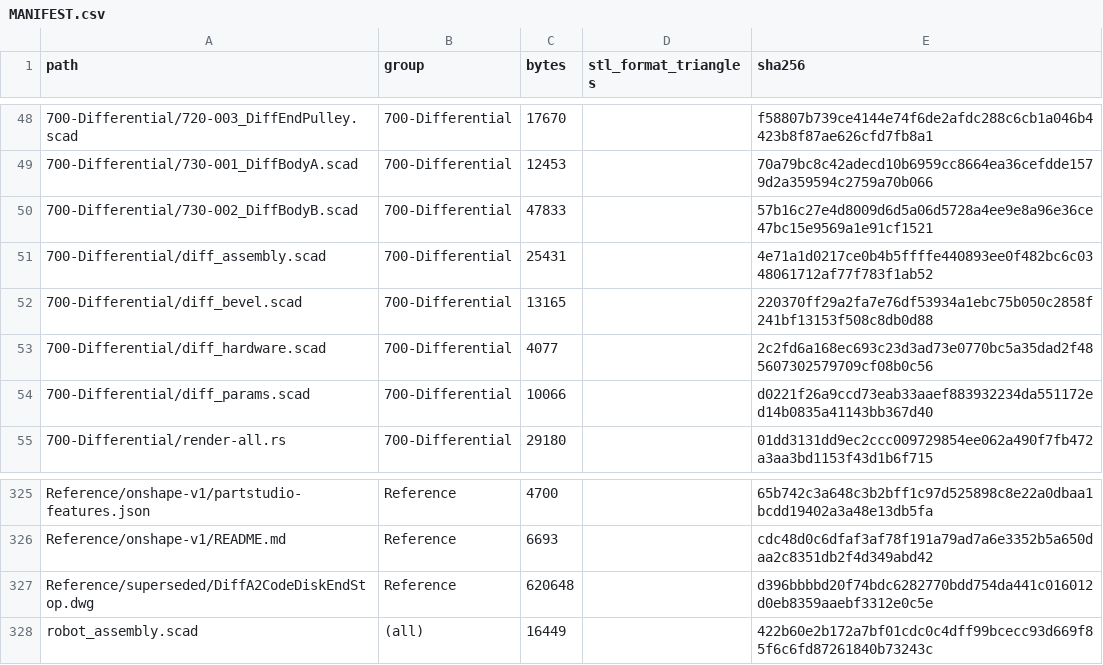
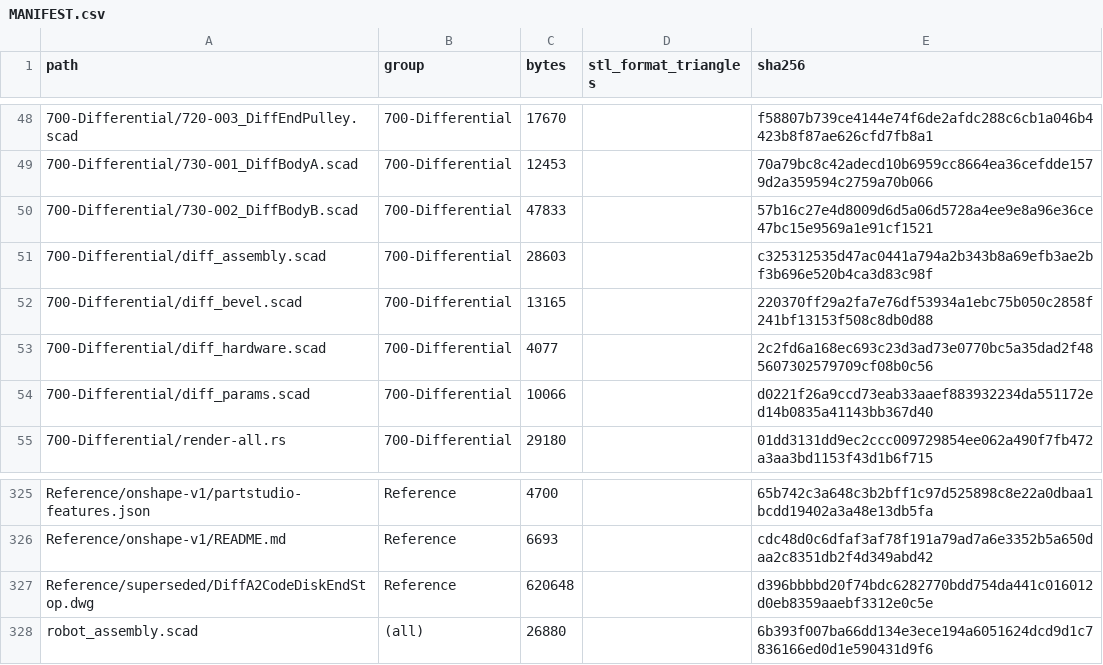
Before and after one commit to morgangalpin/Dexter, a CSV file: Hardware/Models/MANIFEST.csv, drawn as a sheet; only a part is shown, gaps mark what is left out.

Commit message:
DC-11: draw the wrist every way the J4 axis can go
CR-3A22 left the differential out of the composition because two records
disagree about which way its J4 axis points, and drawing it either way would
have adopted a reading silently. That kept the model honest and left the
question where it was: two paragraphs of prose and nothing to look at.

robot_assembly.scad now draws the differential in every direction that axis can
take, side by side along x and labelled, and reports what each one measures
against the cover 004 says encloses Diff Body A, against the span DC-11(h)'s
missing part has to close, and against the end a drive belt arrives on.
diff_assembly.scad's placement moved into a module and gained diff_centre() so a
parent can position it; run on its own it is unchanged.

The drawing settles the original disagreement and replaces it with a narrower
one. Across the arm against along it goes to 004: a disc of one radius can bound
the arm's two cross-sections at once only if its normal runs along the arm, and
drawn the other way the same disc bounds a different pair and puts Body A clear
of every cover. What it does not settle is which way along the arm the
differential faces - 004's radius is silent on it, the two answers stand a
link-scale distance apart, and each is supported by one of the same two records.
Neither is adopted.

Records CR-3A23.

```diff
--- a/Hardware/Models/MANIFEST.csv
+++ b/Hardware/Models/MANIFEST.csv
@@ -50,3 +50,3 @@ path,group,bytes,stl_format_triangles,sha256
 700-Differential/730-002_DiffBodyB.scad,700-Differential,47833,,57b16c27e4d8009d6d5a06d5728a4ee9e8a96e36ce47bc15e9569a1e91cf1521
-700-Differential/diff_assembly.scad,700-Differential,25431,,4e71a1d0217ce0b4b5ffffe440893ee0f482bc6c0348061712af77f783f1ab52
+700-Differential/diff_assembly.scad,700-Differential,28603,,c325312535d47ac0441a794a2b343b8a69efb3ae2bf3b696e520b4ca3d83c98f
 700-Differential/diff_bevel.scad,700-Differential,13165,,220370ff29a2fa7e76df53934a1ebc75b050c2858f241bf13153f508c8db0d88
@@ -327,2 +327,2 @@ Reference/onshape-v1/README.md,Reference,6693,,cdc48d0c6dfaf3af78f191a79ad7a6e33
 Reference/superseded/DiffA2CodeDiskEndStop.dwg,Reference,620648,,d396bbbbd20f74bdc6282770bdd754da441c016012d0eb8359aaebf3312e0c5e
-robot_assembly.scad,(all),16449,,422b60e2b172a7bf01cdc0c4dff99bcecc93d669f85f6c6fd87261840b73243c
+robot_assembly.scad,(all),26880,,6b393f007ba66dd134e3ece194a6051624dcd9d1c7836166ed0d1e590431d9f6
```
Also changed, not shown: 5 other files.
